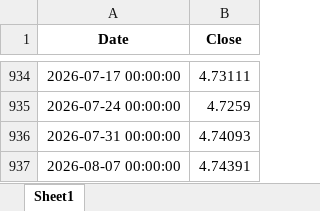
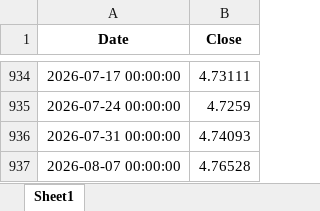
Before and after one commit to aspttwwly/fx-metals-forecast-board, an Excel workbook: public/data/files/AUDCNH_diff_0th_diff.xlsx, sheet Sheet1, drawn as a sheet; only a part is shown, gaps mark what is left out; values as stored, in another font and other column widths than the file's, no borders; the diff names each change by its address in the sheet, - before the commit and + after, or states it on an @@ line.

```diff
--- a/public/data/files/AUDCNH_diff_0th_diff.xlsx (sheet Sheet1)
+++ b/public/data/files/AUDCNH_diff_0th_diff.xlsx (sheet Sheet1)
-B937 (Close): 4.74391
+B937 (Close): 4.76528
```
Also changed, not shown: public/data/files/AUDCNH_forecast.xlsx, public/data/files/GBPUSD_forecast.xlsx, 40 other files.
